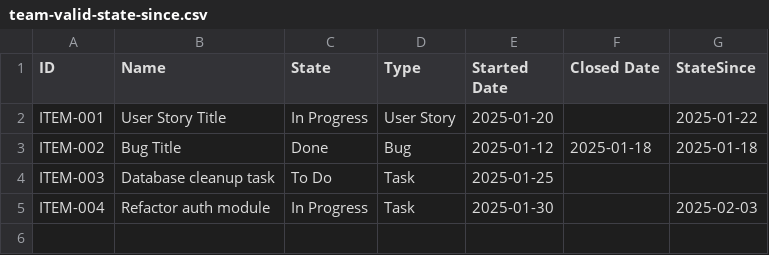
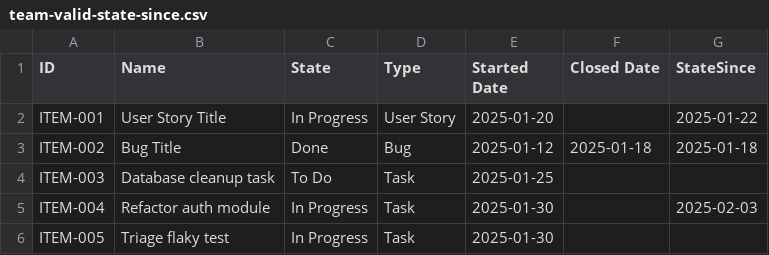
Before and after one commit to LetPeopleWork/Lighthouse, a CSV file: Lighthouse.Backend/Lighthouse.Backend.Tests/Services/Implementation/WorkTrackingConnectors/Csv/team-valid-state-since.csv, drawn as a sheet; the diff names each change by its address in the sheet, - before the commit and + after, or states it on an @@ line.

```diff
--- a/Lighthouse.Backend/Lighthouse.Backend.Tests/Services/Implementation/WorkTrackingConnectors/Csv/team-valid-state-since.csv
+++ b/Lighthouse.Backend/Lighthouse.Backend.Tests/Services/Implementation/WorkTrackingConnectors/Csv/team-valid-state-since.csv
+row 6: ITEM-005 | Triage flaky test | In Progress | Task | 2025-01-30
```
Also changed, not shown: 11 other files.
